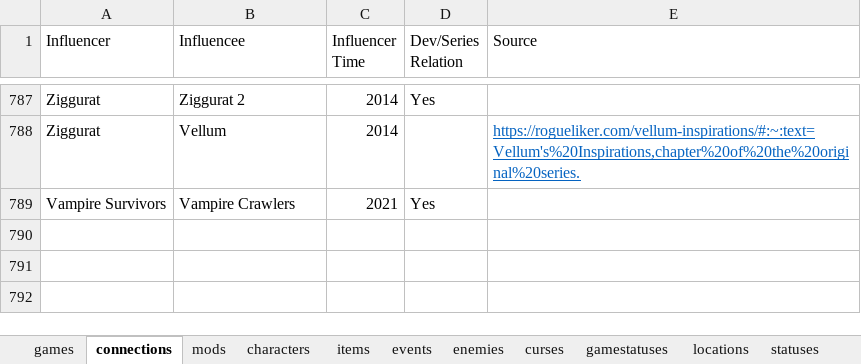
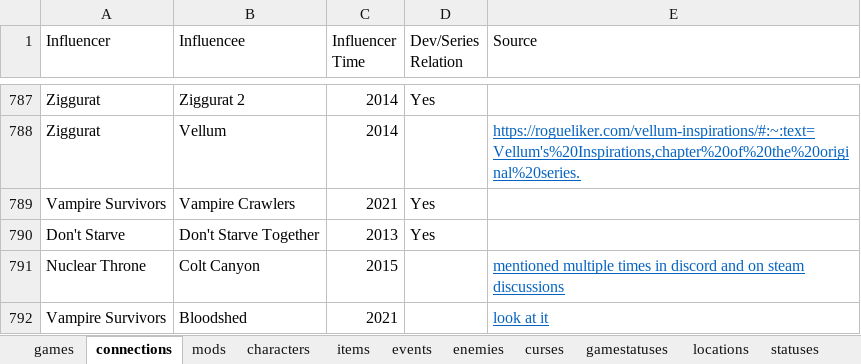
Before and after one commit to batsling/Roguelike-like, an Excel workbook: tools/Roguelikes.xlsx, sheet connections, drawn as a sheet; only a part is shown, gaps mark what is left out; values as stored, in another font and other column widths than the file's, no borders; table styles not drawn; the diff names each change by its address in the sheet, - before the commit and + after, or states it on an @@ line.

```diff
--- a/tools/Roguelikes.xlsx (sheet connections)
+++ b/tools/Roguelikes.xlsx (sheet connections)
+row 790: Don't Starve | Don't Starve Together | 2013 | Yes
+row 791: Nuclear Throne | Colt Canyon | 2015 |  | mentioned multiple times in discord and on steam discussions
+row 792: Vampire Survivors | Bloodshed | 2021 |  | look at it
```
Also changed, not shown: sheet games, sheet cards, sheet items.
